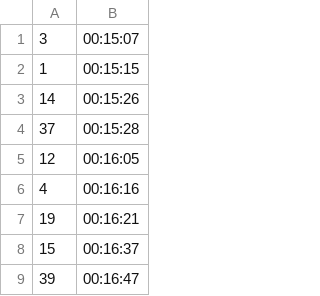
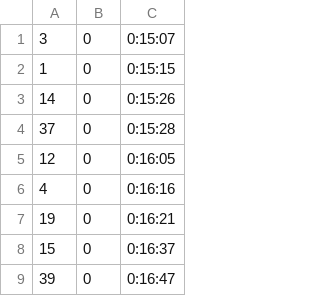
Before and after one commit to flinco/LBChronoRace, a CSV file: samples/relay_latin1/timings.csv, drawn as a sheet; only a part is shown; removed rows and columns are numbered as before the commit, all else as after; the diff names each change by its address in the sheet, - before the commit and + after, or states it on an @@ line.

```diff
--- a/samples/relay_latin1/timings.csv
+++ b/samples/relay_latin1/timings.csv
-column B, rows 1-9: 00:15:07 | 00:15:15 | 00:15:26 | 00:15:28 | 00:16:05 | 00:16:16 | 00:16:21 | 00:16:37 | 00:16:47
+column B, rows 1-9: all 0
+column C, rows 1-9: 0:15:07 | 0:15:15 | 0:15:26 | 0:15:28 | 0:16:05 | 0:16:16 | 0:16:21 | 0:16:37 | 0:16:47
```
Also changed, not shown: samples/individual_latin1/timings.csv, samples/individual_utf8/timings.csv, 7 other files.
